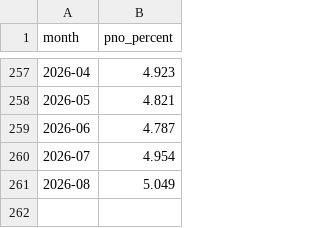
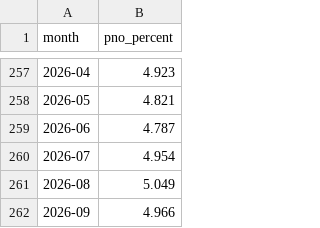
Before and after one commit to knez/takeover-tracker, a CSV file: data/pno.csv, drawn as a sheet; only a part is shown, gaps mark what is left out.

```diff
--- a/data/pno.csv
+++ b/data/pno.csv
@@ -261 +261,2 @@ month,pno_percent
 2026-08,5.049
+2026-09,4.966
```
Also changed, not shown: 2 other files.
